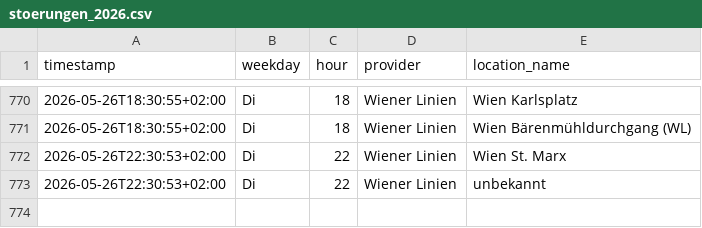
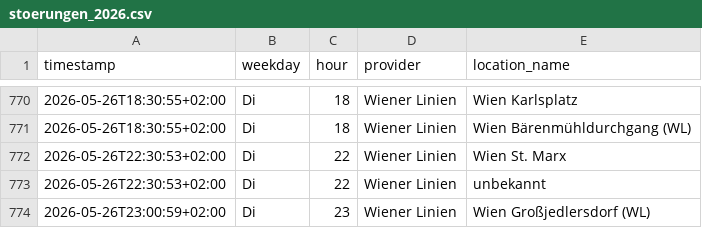
Before and after one commit to Origamihase/wien-oepnv, a CSV file: data/stats/stoerungen_2026.csv, drawn as a sheet; only a part is shown, gaps mark what is left out.

```diff
--- a/data/stats/stoerungen_2026.csv
+++ b/data/stats/stoerungen_2026.csv
@@ -773 +773,2 @@ timestamp,weekday,hour,provider,location_name
 2026-05-26T22:30:53+02:00,Di,22,Wiener Linien,unbekannt
+2026-05-26T23:00:59+02:00,Di,23,Wiener Linien,Wien Großjedlersdorf (WL)
```
Also changed, not shown: data/stats/stammstrecke_2026.csv, 8 other files.
